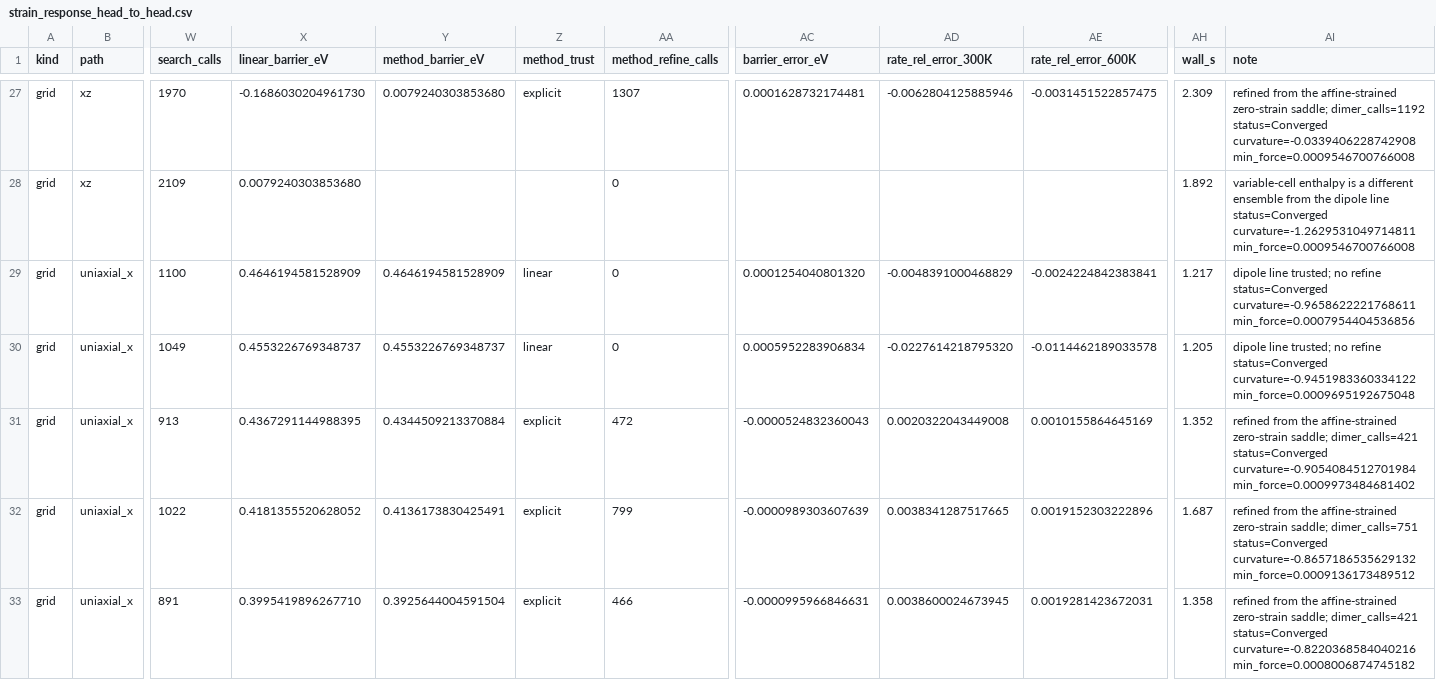
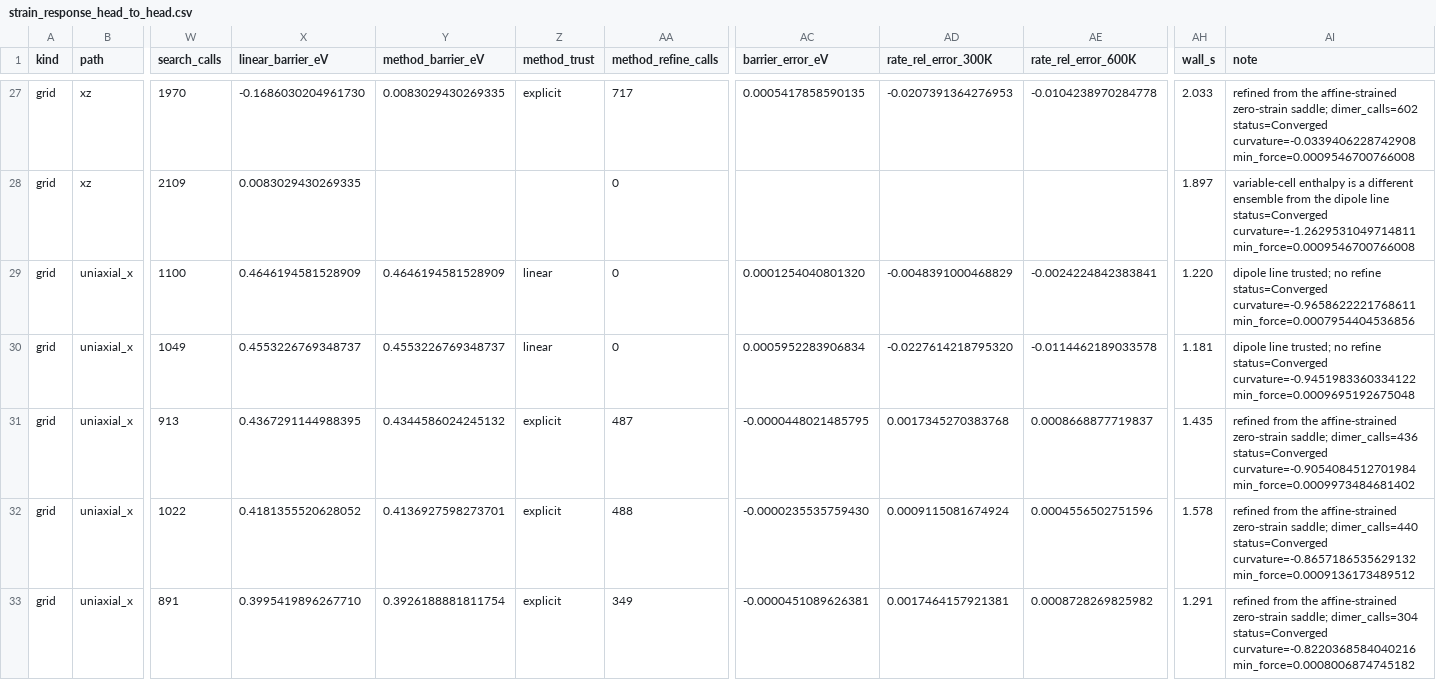
Before and after one commit to OmniPotentRPC/rgsaddle, a CSV file: benchmarks/strain_response_head_to_head.csv, drawn as a sheet; only a part is shown, gaps mark what is left out; the diff covers the shown part only; the diff names each change by its address in the sheet, - before the commit and + after, or states it on an @@ line.

Commit message:
fix(strain): stop a refinement at the climb's force gate
The 1e-3 default sits in a FIRE cycle once the curvature is negative
and the force is already under 2e-3. On the hydrostatic dumbbell the
hop vector is not the unstable mode, the reactant quench does not
run, and the search then spends about 200 steps on a residual the
explicit climb does not ask for. 2e-3 is that climb's gate. Held-out
strains stay within 1 meV where the affine image is the same basin.
The fixed grid is still index 1. The largest error is
0.0005417970490385 eV, and build plus refine is 11033 calls against
32152.

```diff
--- a/benchmarks/strain_response_head_to_head.csv
+++ b/benchmarks/strain_response_head_to_head.csv
-Y27 (method_barrier_eV): 0.0079240303853680
+Y27 (method_barrier_eV): 0.0083029430269335
-AA27 (method_refine_calls): 1307
+AA27 (method_refine_calls): 717
-AC27 (barrier_error_eV): 0.0001628732174481
+AC27 (barrier_error_eV): 0.0005417858590135
-AD27 (rate_rel_error_300K): -0.0062804125885946
+AD27 (rate_rel_error_300K): -0.0207391364276953
-AE27 (rate_rel_error_600K): -0.0031451522857475
+AE27 (rate_rel_error_600K): -0.0104238970284778
-AH27 (wall_s): 2.309
+AH27 (wall_s): 2.033
-AI27 (note): …zero-strain saddle; dimer_calls=1192 status=Converged curvature=-0.0339406228742908…
+AI27 (note): …zero-strain saddle; dimer_calls=602 status=Converged curvature=-0.0339406228742908…
-X28 (linear_barrier_eV): 0.0079240303853680
+X28 (linear_barrier_eV): 0.0083029430269335
-AH28 (wall_s): 1.892
+AH28 (wall_s): 1.897
-AH29 (wall_s): 1.217
+AH29 (wall_s): 1.220
-AH30 (wall_s): 1.205
+AH30 (wall_s): 1.181
-Y31 (method_barrier_eV): 0.4344509213370884
+Y31 (method_barrier_eV): 0.4344586024245132
-AA31 (method_refine_calls): 472
+AA31 (method_refine_calls): 487
-AC31 (barrier_error_eV): -0.0000524832360043
+AC31 (barrier_error_eV): -0.0000448021485795
-AD31 (rate_rel_error_300K): 0.0020322043449008
+AD31 (rate_rel_error_300K): 0.0017345270383768
-AE31 (rate_rel_error_600K): 0.0010155864645169
+AE31 (rate_rel_error_600K): 0.0008668877719837
-AH31 (wall_s): 1.352
+AH31 (wall_s): 1.435
-AI31 (note): …zero-strain saddle; dimer_calls=421 status=Converged curvature=-0.9054084512701984…
+AI31 (note): …zero-strain saddle; dimer_calls=436 status=Converged curvature=-0.9054084512701984…
-Y32 (method_barrier_eV): 0.4136173830425491
+Y32 (method_barrier_eV): 0.4136927598273701
-AA32 (method_refine_calls): 799
+AA32 (method_refine_calls): 488
-AC32 (barrier_error_eV): -0.0000989303607639
+AC32 (barrier_error_eV): -0.0000235535759430
-AD32 (rate_rel_error_300K): 0.0038341287517665
+AD32 (rate_rel_error_300K): 0.0009115081674924
-AE32 (rate_rel_error_600K): 0.0019152303222896
+AE32 (rate_rel_error_600K): 0.0004556502751596
-AH32 (wall_s): 1.687
+AH32 (wall_s): 1.578
-AI32 (note): …zero-strain saddle; dimer_calls=751 status=Converged curvature=-0.8657186535629132…
+AI32 (note): …zero-strain saddle; dimer_calls=440 status=Converged curvature=-0.8657186535629132…
-Y33 (method_barrier_eV): 0.3925644004591504
+Y33 (method_barrier_eV): 0.3926188881811754
-AA33 (method_refine_calls): 466
+AA33 (method_refine_calls): 349
-AC33 (barrier_error_eV): -0.0000995966846631
+AC33 (barrier_error_eV): -0.0000451089626381
-AD33 (rate_rel_error_300K): 0.0038600024673945
+AD33 (rate_rel_error_300K): 0.0017464157921381
-AE33 (rate_rel_error_600K): 0.0019281423672031
+AE33 (rate_rel_error_600K): 0.0008728269825982
-AH33 (wall_s): 1.358
+AH33 (wall_s): 1.291
-AI33 (note): …zero-strain saddle; dimer_calls=421 status=Converged curvature=-0.8220368584040216…
+AI33 (note): …zero-strain saddle; dimer_calls=304 status=Converged curvature=-0.8220368584040216…
```
Also changed, not shown: 110 edited cells elsewhere in this file, 4 other files.
